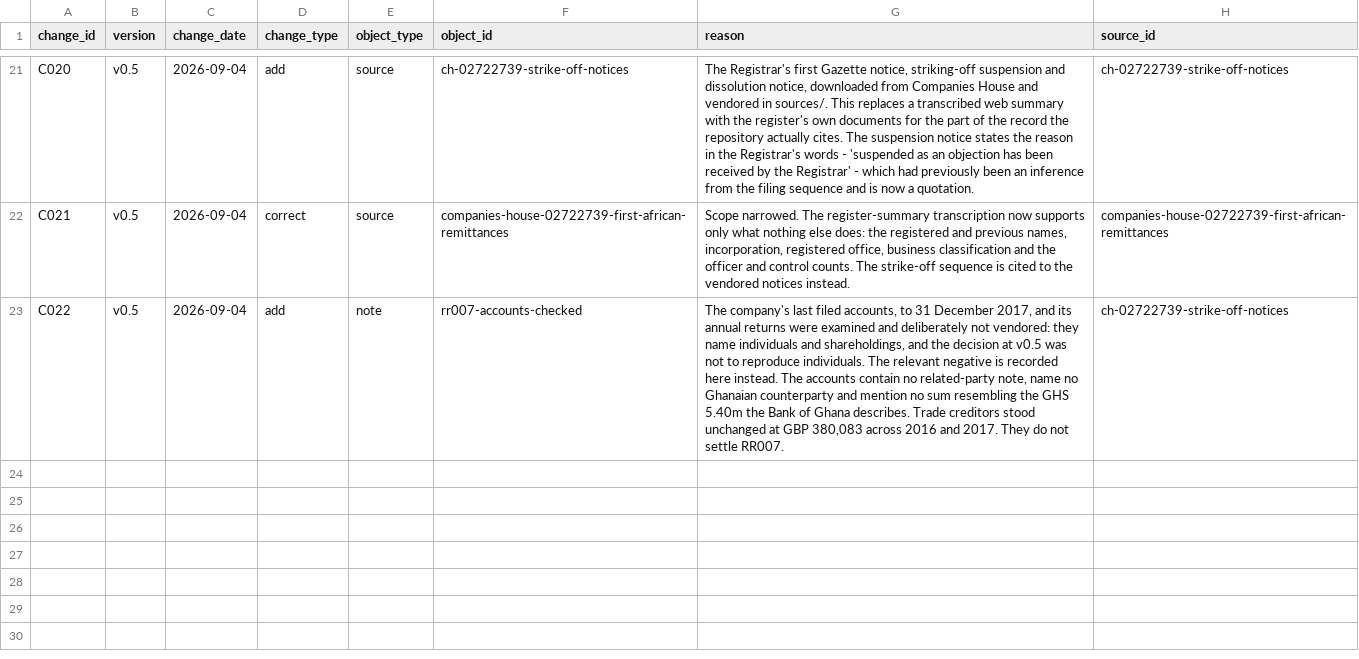
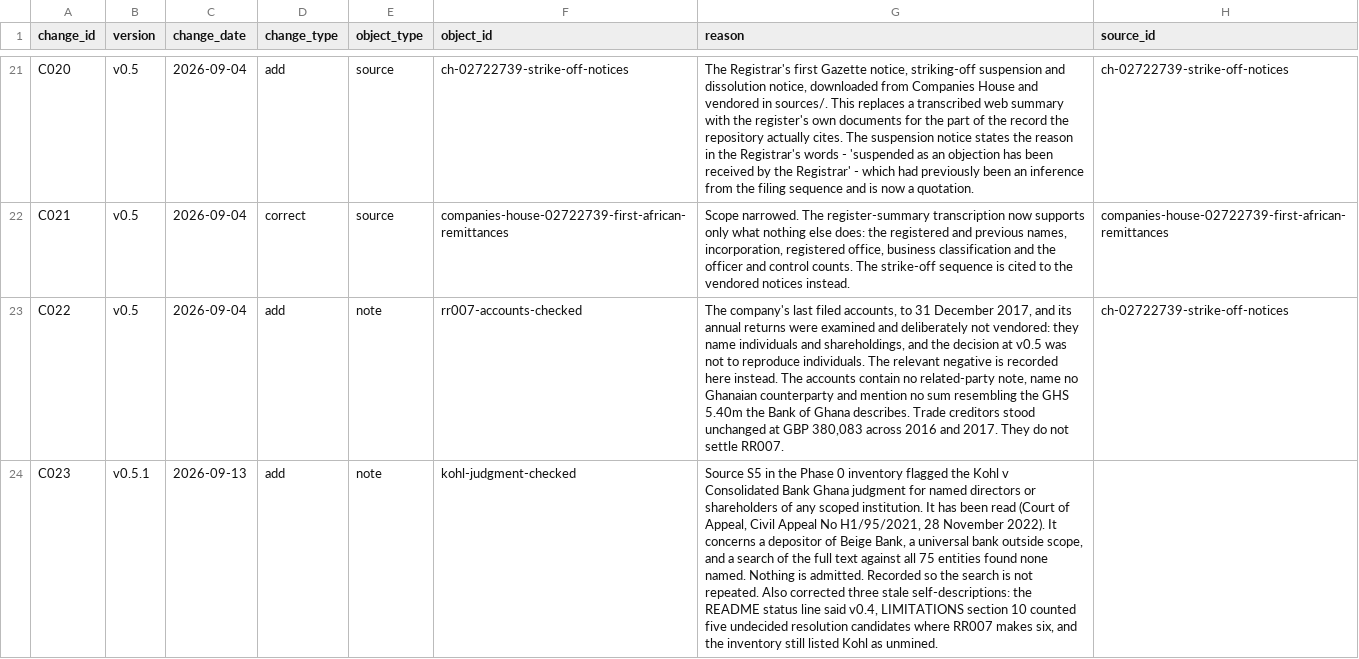
Before and after one commit to SamuelAtokwamebaah/related-party-lending-network, a CSV file: data/changelog.csv, drawn as a sheet; only a part is shown, gaps mark what is left out; the diff names each change by its address in the sheet, - before the commit and + after, or states it on an @@ line.

Commit message:
v0.5.1: record Kohl as searched, and correct three stale self-descriptions
The Phase 0 inventory listed the Kohl v Consolidated Bank Ghana judgment as source
S5, "in hand, not yet mined", to be checked for named directors or shareholders of
any scoped institution. It has now been read.

It is Court of Appeal Civil Appeal No H1/95/2021, 28 November 2022: a depositor of
Beige Bank, a universal bank revoked on 1 August 2018, suing the bridge bank. The
full text was searched against all 75 entities in data/entities.csv and none is
named. The one string match was the word "expressly". The individuals it names
are the parties, counsel, the bench and the Beige Bank receiver, none connected to
a scoped institution, and none is reproduced here.

Nothing is admitted and the graph is unchanged: 63 nodes, 54 edges, 17
components. The search goes on the searched-and-closed list in LIMITATIONS
section 13 beside Companies House and the 1 August 2018 notice, so it is not
repeated. Changelog C023.

Three places where the repository described itself out of date:

- The README status line said v0.4. The evidence base has been v0.5 since the
  Companies House search.
- LIMITATIONS section 10 said five resolution candidates were undecided. RR007,
  added at v0.5, makes six.
- The inventory still listed Kohl as unmined.

FINDINGS.md, metrics.json and index.html are regenerated and differ only in the
version string. No figure moved. run_all.py passes all seven steps.

```diff
--- a/data/changelog.csv
+++ b/data/changelog.csv
+row 24: C023 | v0.5.1 | 2026-09-13 | add | note | kohl-judgment-checked | Source S5 in the Phase 0 inventory flagged the Kohl v Consolidated Bank Ghana judgment for named directors or shareholders of any scoped institution. It has been read (Court of Appeal, Civil Appeal No H1/95/2021, 28 November 2022). It concerns a depositor of Beige Bank, a universal bank outside scope, and a search of the full text against all 75 entities found none named. Nothing is admitted. Recorded so the search is not repeated. Also corrected three stale self-descriptions: the README status line said v0.4, LIMITATIONS section 10 counted five undecided resolution candidates where RR007 makes six, and the inventory still listed Kohl as unmined.
```
Also changed, not shown: 6 other files.
